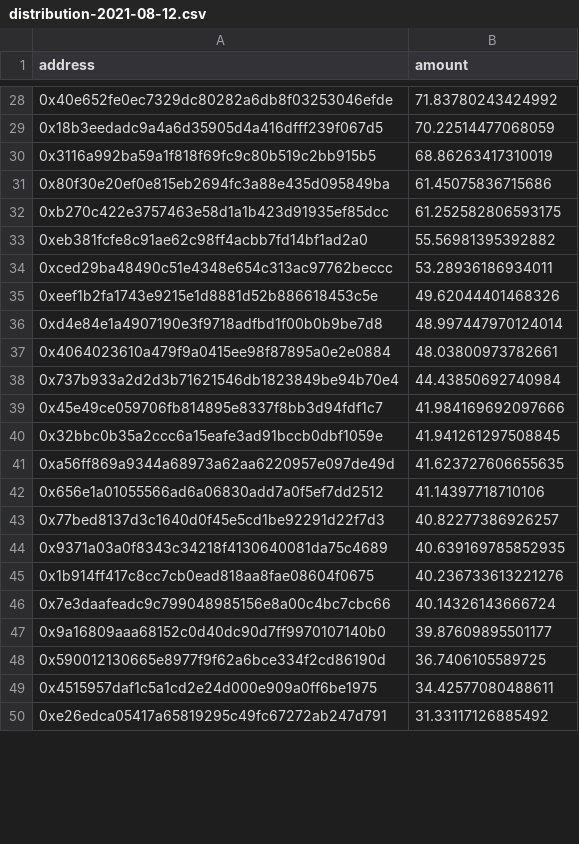
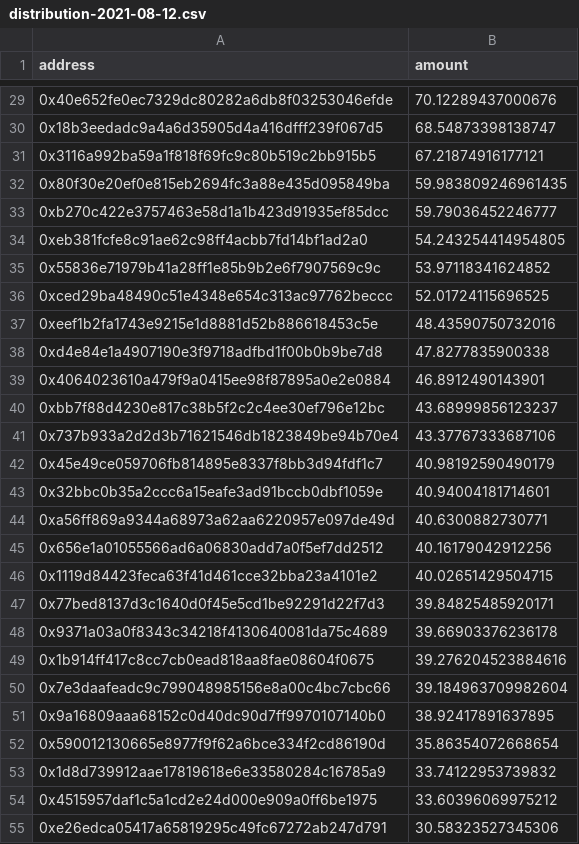
Before and after one commit to petrovska-petro/EPS-distribution, a CSV file: distributions_csv/distribution-2021-08-12.csv, drawn as a sheet; only a part is shown, gaps mark what is left out; the diff covers the shown part only.

```diff
--- a/distributions_csv/distribution-2021-08-12.csv
+++ b/distributions_csv/distribution-2021-08-12.csv
@@ -28,23 +29,27 @@ address,amount
-0x40e652fe0ec7329dc80282a6db8f03253046efde,71.83780243424992
-0x18b3eedadc9a4a6d35905d4a416dfff239f067d5,70.22514477068059
-0x3116a992ba59a1f818f69fc9c80b519c2bb915b5,68.86263417310019
-0x80f30e20ef0e815eb2694fc3a88e435d095849ba,61.45075836715686
-0xb270c422e3757463e58d1a1b423d91935ef85dcc,61.252582806593175
-0xeb381fcfe8c91ae62c98ff4acbb7fd14bf1ad2a0,55.56981395392882
-0xced29ba48490c51e4348e654c313ac97762beccc,53.28936186934011
-0xeef1b2fa1743e9215e1d8881d52b886618453c5e,49.62044401468326
-0xd4e84e1a4907190e3f9718adfbd1f00b0b9be7d8,48.997447970124014
-0x4064023610a479f9a0415ee98f87895a0e2e0884,48.03800973782661
-0x737b933a2d2d3b71621546db1823849be94b70e4,44.43850692740984
-0x45e49ce059706fb814895e8337f8bb3d94fdf1c7,41.984169692097666
-0x32bbc0b35a2ccc6a15eafe3ad91bccb0dbf1059e,41.941261297508845
-0xa56ff869a9344a68973a62aa6220957e097de49d,41.623727606655635
-0x656e1a01055566ad6a06830add7a0f5ef7dd2512,41.14397718710106
-0x77bed8137d3c1640d0f45e5cd1be92291d22f7d3,40.82277386926257
-0x9371a03a0f8343c34218f4130640081da75c4689,40.639169785852935
-0x1b914ff417c8cc7cb0ead818aa8fae08604f0675,40.236733613221276
-0x7e3daafeadc9c799048985156e8a00c4bc7cbc66,40.14326143666724
-0x9a16809aaa68152c0d40dc90d7ff9970107140b0,39.87609895501177
-0x590012130665e8977f9f62a6bce334f2cd86190d,36.7406105589725
-0x4515957daf1c5a1cd2e24d000e909a0ff6be1975,34.42577080488611
-0xe26edca05417a65819295c49fc67272ab247d791,31.33117126885492
+0x40e652fe0ec7329dc80282a6db8f03253046efde,70.12289437000676
+0x18b3eedadc9a4a6d35905d4a416dfff239f067d5,68.54873398138747
+0x3116a992ba59a1f818f69fc9c80b519c2bb915b5,67.21874916177121
+0x80f30e20ef0e815eb2694fc3a88e435d095849ba,59.983809246961435
+0xb270c422e3757463e58d1a1b423d91935ef85dcc,59.79036452246777
+0xeb381fcfe8c91ae62c98ff4acbb7fd14bf1ad2a0,54.243254414954805
+0x55836e71979b41a28ff1e85b9b2e6f7907569c9c,53.97118341624852
+0xced29ba48490c51e4348e654c313ac97762beccc,52.01724115696525
+0xeef1b2fa1743e9215e1d8881d52b886618453c5e,48.43590750732016
+0xd4e84e1a4907190e3f9718adfbd1f00b0b9be7d8,47.8277835900338
+0x4064023610a479f9a0415ee98f87895a0e2e0884,46.8912490143901
+0xbb7f88d4230e817c38b5f2c2c4ee30ef796e12bc,43.68999856123237
+0x737b933a2d2d3b71621546db1823849be94b70e4,43.37767333687106
+0x45e49ce059706fb814895e8337f8bb3d94fdf1c7,40.98192590490179
+0x32bbc0b35a2ccc6a15eafe3ad91bccb0dbf1059e,40.94004181714601
+0xa56ff869a9344a68973a62aa6220957e097de49d,40.6300882730771
+0x656e1a01055566ad6a06830add7a0f5ef7dd2512,40.16179042912256
+0x1119d84423feca63f41d461cce32bba23a4101e2,40.02651429504715
+0x77bed8137d3c1640d0f45e5cd1be92291d22f7d3,39.84825485920171
+0x9371a03a0f8343c34218f4130640081da75c4689,39.66903376236178
+0x1b914ff417c8cc7cb0ead818aa8fae08604f0675,39.276204523884616
+0x7e3daafeadc9c799048985156e8a00c4bc7cbc66,39.184963709982604
+0x9a16809aaa68152c0d40dc90d7ff9970107140b0,38.92417891637895
+0x590012130665e8977f9f62a6bce334f2cd86190d,35.86354072668654
+0x1d8d739912aae17819618e6e33580284c16785a9,33.74122953739832
+0x4515957daf1c5a1cd2e24d000e909a0ff6be1975,33.60396069975212
+0xe26edca05417a65819295c49fc67272ab247d791,30.58323527345306
```
Also changed, not shown: 2 added rows, 1 removed row and 115 edited cells elsewhere in this file, 2 other files.
